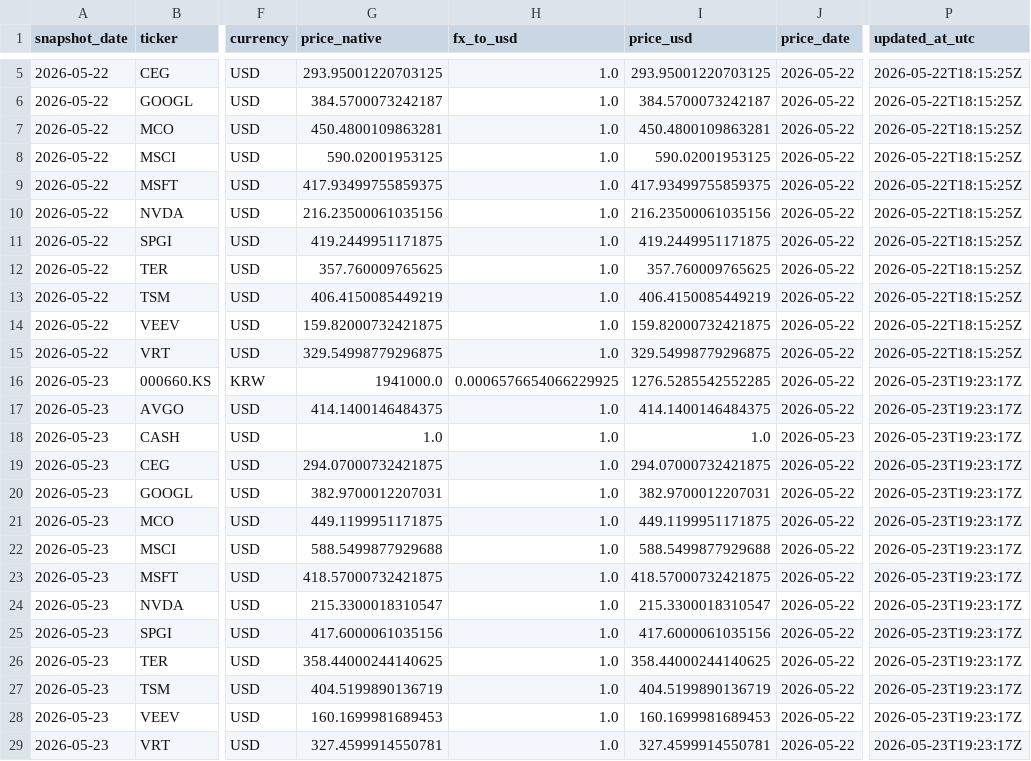
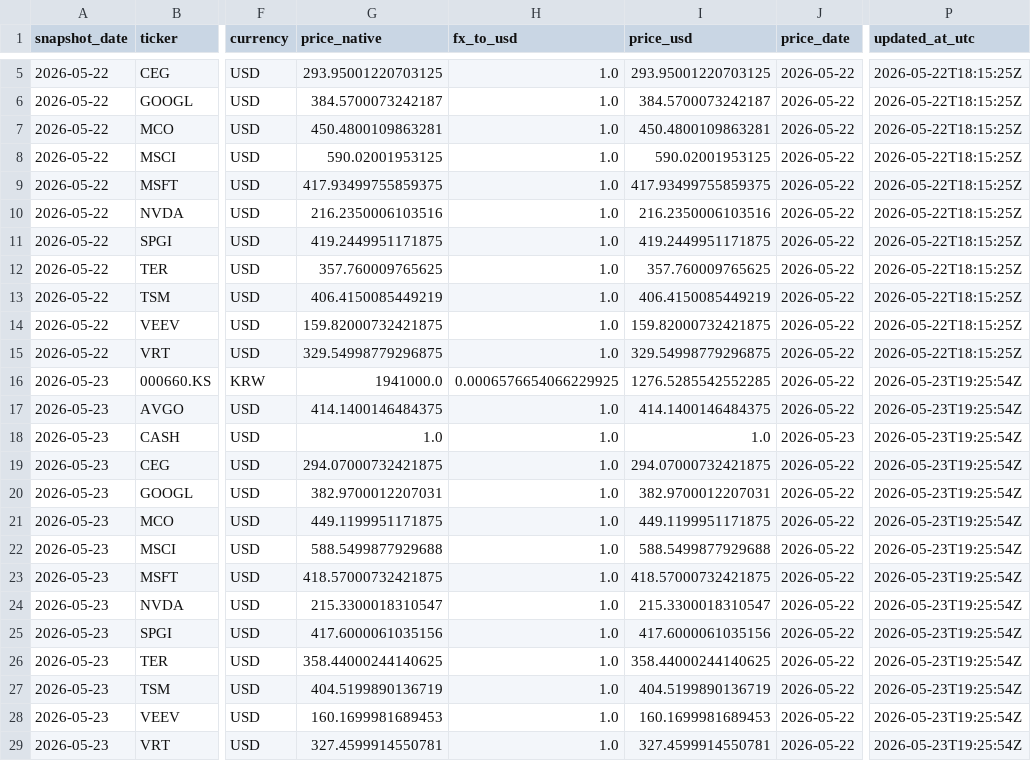
Before and after one commit to linjiw/ai-portfolio-framework, a CSV file: data/portfolio/ai_portfolio_snapshots.csv, drawn as a sheet; only a part is shown, gaps mark what is left out; the diff names each change by its address in the sheet, - before the commit and + after, or states it on an @@ line.

```diff
--- a/data/portfolio/ai_portfolio_snapshots.csv
+++ b/data/portfolio/ai_portfolio_snapshots.csv
-G10 (price_native): 216.23500061035156
+G10 (price_native): 216.2350006103516
-I10 (price_usd): 216.23500061035156
+I10 (price_usd): 216.2350006103516
-P16:P29 (updated_at_utc): 2026-05-23T19:23:17Z
+P16:P29 (updated_at_utc): 2026-05-23T19:25:54Z
```
Also changed, not shown: data/portfolio/ai_portfolio_summary.csv.
